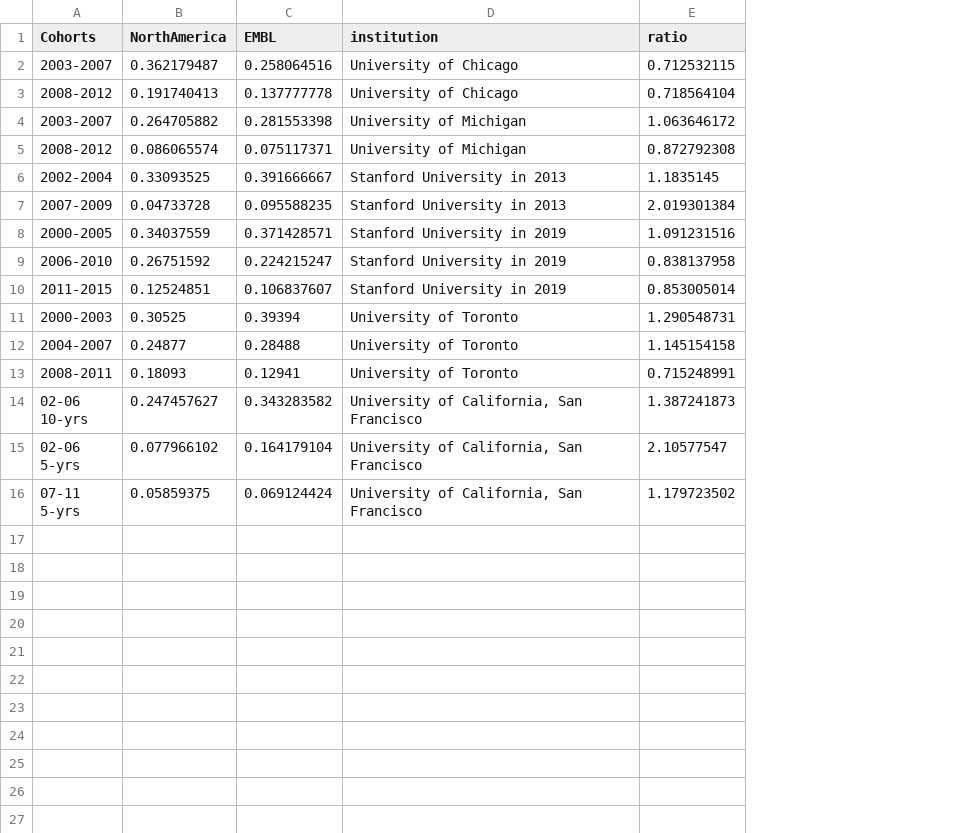
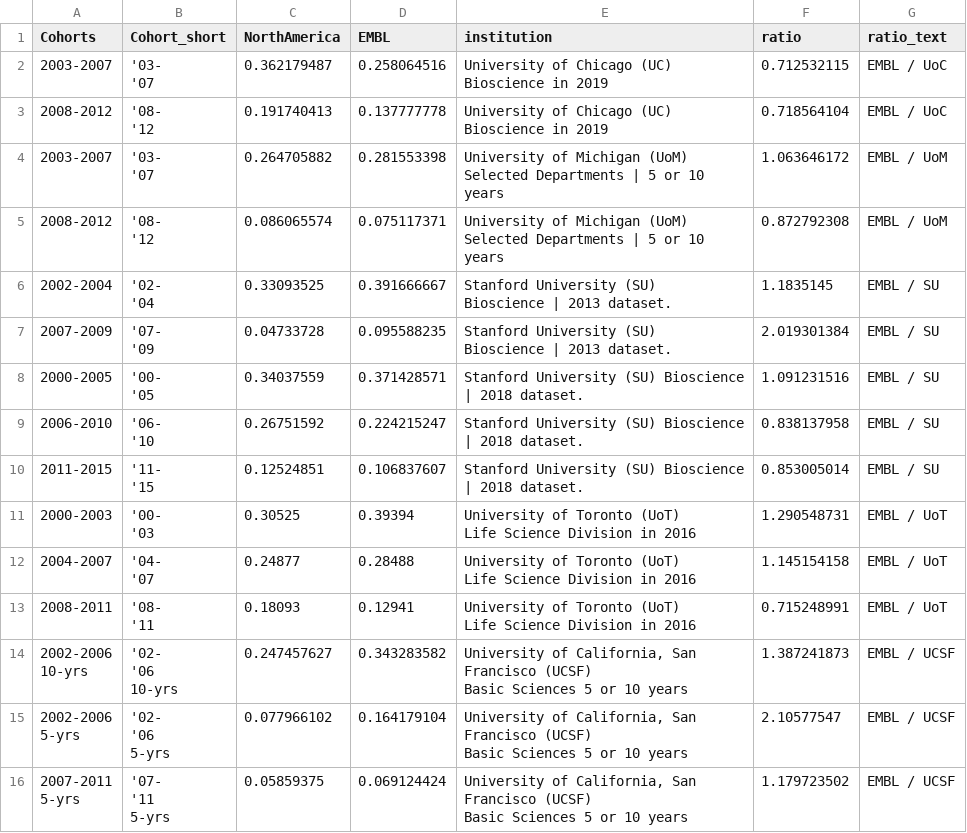
Before and after one commit to Huber-group-EMBL/EMBL-Career-Analysis, a CSV file: data/in_year_all.csv, drawn as a sheet; addresses are those after the commit; ↵ is a line break in a cell; the diff names each change by its address in the sheet, - before the commit and + after, or states it on an @@ line.

Commit message:
Update in_year_all.csv
update for improved annotation

```diff
--- a/data/in_year_all.csv
+++ b/data/in_year_all.csv
+column B (Cohort_short), rows 2-16: '03- ↵ '07 | '08- ↵ '12 | '03- ↵ '07 | '08- ↵ '12 | '02- ↵ '04 | '07- ↵ '09 | '00- ↵ '05 | '06- ↵ '10 | '11- ↵ '15 | '00- ↵ '03 | '04- ↵ '07 | '08- ↵ '11 | '02- ↵ '06 ↵ 10-yrs | '02- ↵ '06 ↵ 5-yrs | '07- ↵ '11 ↵ 5-yrs
+column G (ratio_text), rows 2-16: EMBL / UoC | EMBL / UoC | EMBL / UoM | EMBL / UoM | EMBL / SU | EMBL / SU | EMBL / SU | EMBL / SU | EMBL / SU | EMBL / UoT | EMBL / UoT | EMBL / UoT | EMBL / UCSF | EMBL / UCSF | EMBL / UCSF
-E2:E3 (institution): University of Chicago
+E2:E3 (institution): University of Chicago (UC) ↵ Bioscience in 2019
-E4:E5 (institution): University of Michigan
+E4:E5 (institution): University of Michigan (UoM) ↵ Selected Departments | 5 or 10 years
-E6:E7 (institution): Stanford University in 2013
+E6:E7 (institution): Stanford University (SU) ↵ Bioscience | 2013 dataset.
-E8:E10 (institution): Stanford University in 2019
+E8:E10 (institution): Stanford University (SU) Bioscience | 2018 dataset.
-E11:E13 (institution): University of Toronto
+E11:E13 (institution): University of Toronto (UoT) ↵ Life Science Division in 2016
-A14 (Cohorts): 02-06 ↵ 10-yrs
+A14 (Cohorts): 2002-2006 ↵ 10-yrs
-E14:E16 (institution): …San Francisco
+E14:E16 (institution): …San Francisco (UCSF) ↵ Basic Sciences 5 or 10 years
-A15 (Cohorts): 02-06 ↵ 5-yrs
+A15 (Cohorts): 2002-2006 ↵ 5-yrs
-A16 (Cohorts): 07-11 ↵ 5-yrs
+A16 (Cohorts): 2007-2011 ↵ 5-yrs
```
